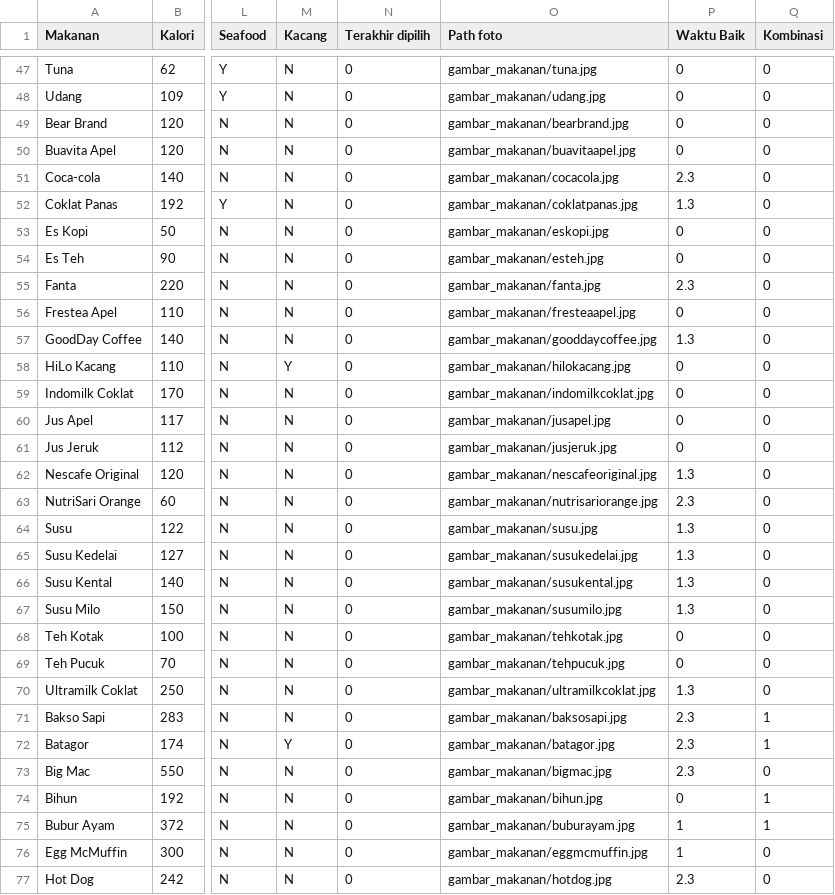
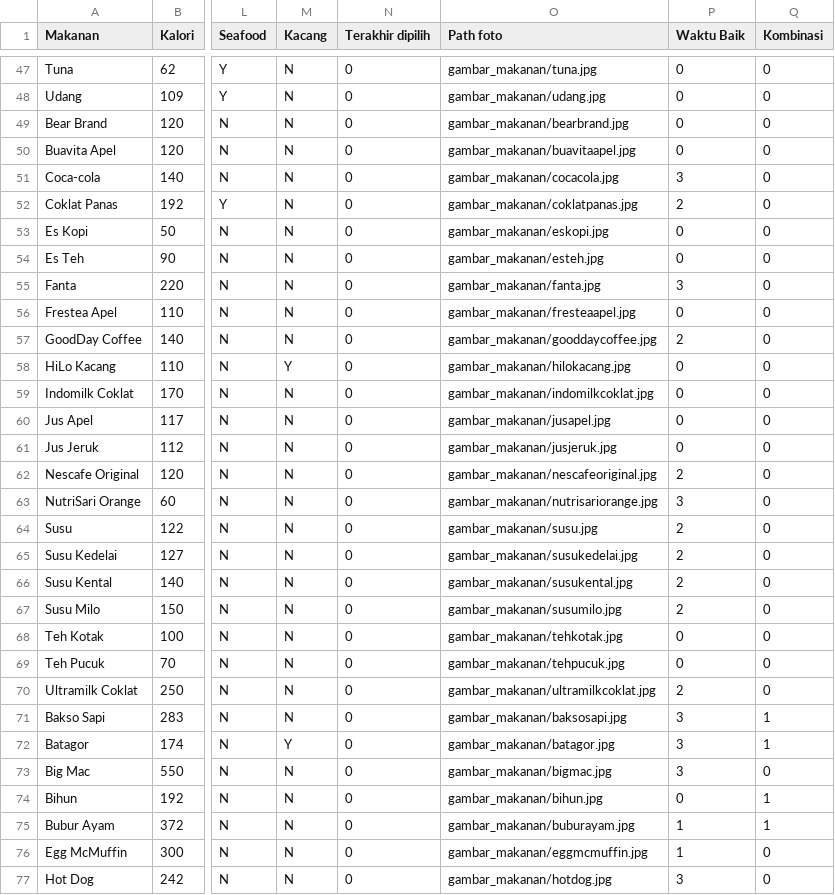
Before and after one commit to sharonrh/Gamma, a CSV file: Project/assets/data_makanan.csv, drawn as a sheet; only a part is shown, gaps mark what is left out; the diff covers the shown part only; the diff names each change by its address in the sheet, - before the commit and + after, or states it on an @@ line.

Commit message:
Update database flag "waktu terbaik"
Penjelasan flag "waktu terbaik" :
0 = kapan saja
1 = pagi
2 = pagi dan malam
3 = siang dan malam

```diff
--- a/Project/assets/data_makanan.csv
+++ b/Project/assets/data_makanan.csv
-P51 (Waktu Baik): 2.3
+P51 (Waktu Baik): 3
-P52 (Waktu Baik): 1.3
+P52 (Waktu Baik): 2
-P55 (Waktu Baik): 2.3
+P55 (Waktu Baik): 3
-P57 (Waktu Baik): 1.3
+P57 (Waktu Baik): 2
-P62 (Waktu Baik): 1.3
+P62 (Waktu Baik): 2
-P63 (Waktu Baik): 2.3
+P63 (Waktu Baik): 3
-P64:P67 (Waktu Baik): 1.3
+P64:P67 (Waktu Baik): 2
-P70 (Waktu Baik): 1.3
+P70 (Waktu Baik): 2
-P71:P73 (Waktu Baik): 2.3
+P71:P73 (Waktu Baik): 3
-P77 (Waktu Baik): 2.3
+P77 (Waktu Baik): 3
```
Also changed, not shown: 15 edited cells elsewhere in this file.
